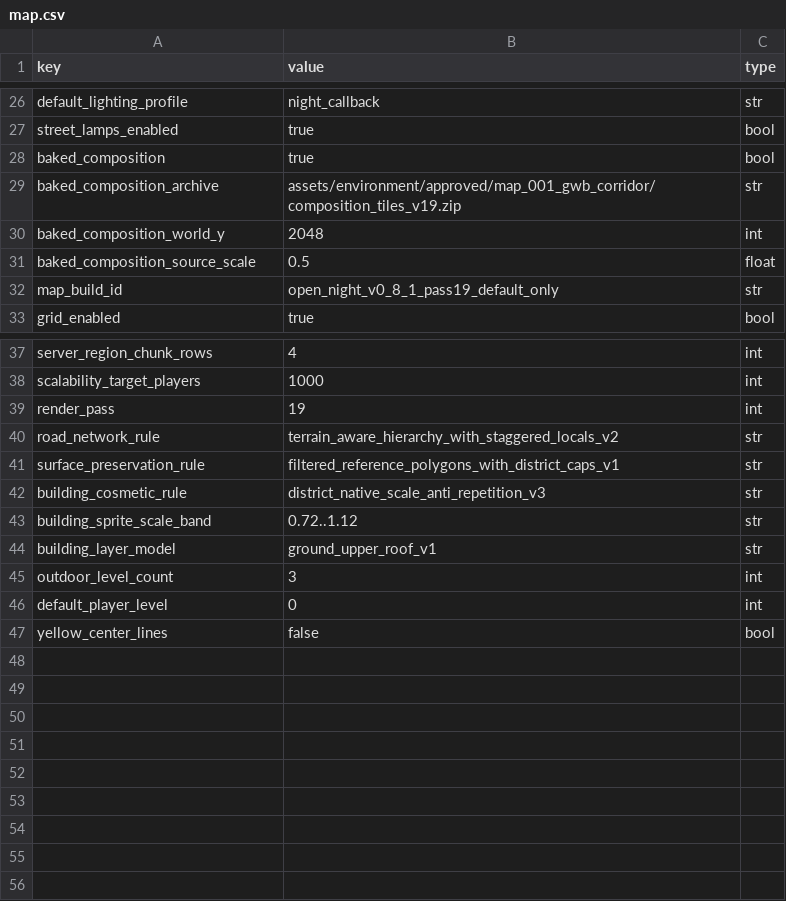
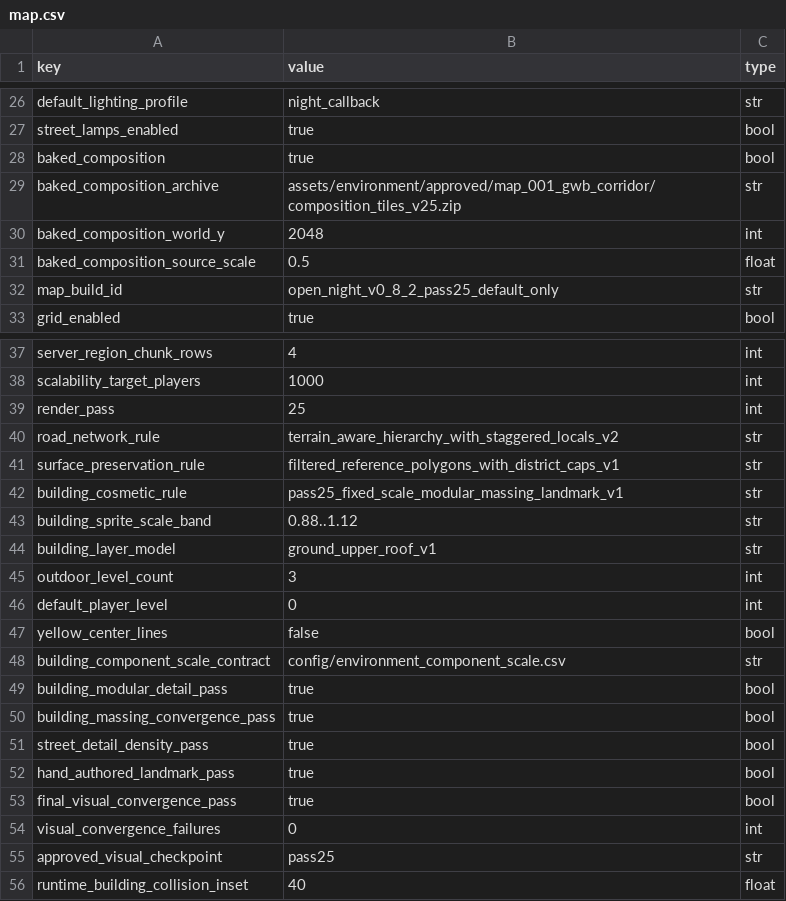
Before and after one commit to goodnighthawk/Open-Night, a CSV file: dev_tools/map_generator/mapfiles/data/map_001_gwb_corridor/map.csv, drawn as a sheet; only a part is shown, gaps mark what is left out; the diff covers the shown part only.

```diff
--- a/dev_tools/map_generator/mapfiles/data/map_001_gwb_corridor/map.csv
+++ b/dev_tools/map_generator/mapfiles/data/map_001_gwb_corridor/map.csv
@@ -28,6 +28,6 @@ street_lamps_enabled,true,bool
 baked_composition,true,bool
-baked_composition_archive,assets/environment/approved/map_001_gwb_corridor/composition_tiles_v19.zip,str
+baked_composition_archive,assets/environment/approved/map_001_gwb_corridor/composition_tiles_v25.zip,str
 baked_composition_world_y,2048,int
 baked_composition_source_scale,0.5,float
-map_build_id,open_night_v0_8_1_pass19_default_only,str
+map_build_id,open_night_v0_8_2_pass25_default_only,str
 grid_enabled,true,bool
@@ -38,7 +38,7 @@ server_region_chunk_rows,4,int
 scalability_target_players,1000,int
-render_pass,19,int
+render_pass,25,int
 road_network_rule,terrain_aware_hierarchy_with_staggered_locals_v2,str
 surface_preservation_rule,filtered_reference_polygons_with_district_caps_v1,str
-building_cosmetic_rule,district_native_scale_anti_repetition_v3,str
-building_sprite_scale_band,0.72..1.12,str
+building_cosmetic_rule,pass25_fixed_scale_modular_massing_landmark_v1,str
+building_sprite_scale_band,0.88..1.12,str
 building_layer_model,ground_upper_roof_v1,str
@@ -47 +47,10 @@ default_player_level,0,int
 yellow_center_lines,false,bool
+building_component_scale_contract,config/environment_component_scale.csv,str
+building_modular_detail_pass,true,bool
+building_massing_convergence_pass,true,bool
+street_detail_density_pass,true,bool
+hand_authored_landmark_pass,true,bool
+final_visual_convergence_pass,true,bool
+visual_convergence_failures,0,int
+approved_visual_checkpoint,pass25,str
+runtime_building_collision_inset,40,float
```
Also changed, not shown: 1 edited cell elsewhere in this file, dev_tools/map_generator/mapfiles/data/map_001_gwb_corridor/building_stairwells.csv, dev_tools/map_generator/mapfiles/data/map_001_gwb_corridor/buildings.csv, 34 other files.
